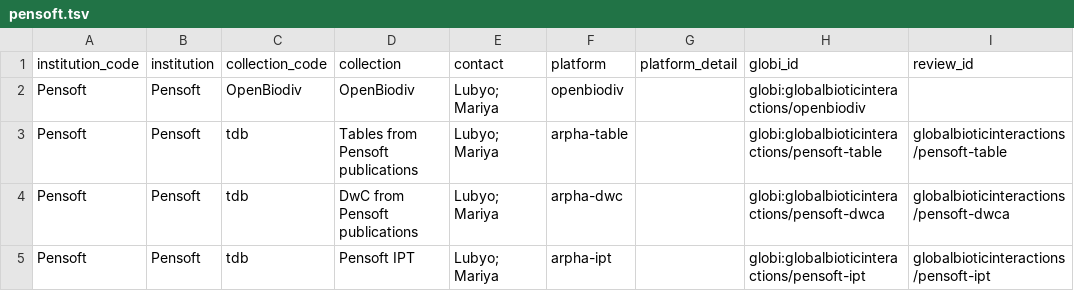
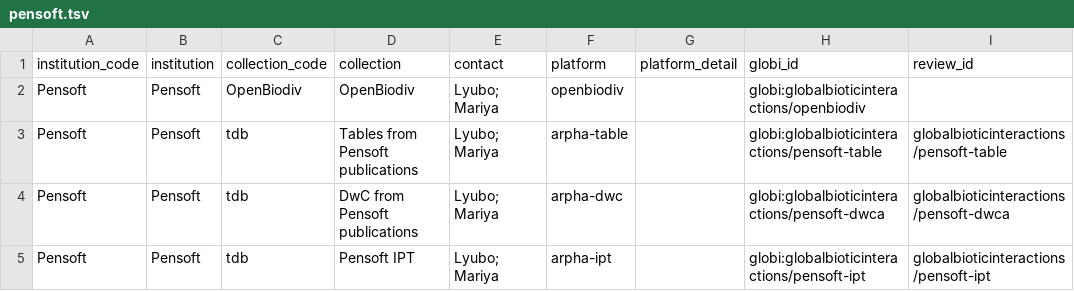
Before and after one commit to globalbioticinteractions/globalbioticinteractions.github.io, a TSV file: _data/pensoft.tsv, drawn as a sheet.

Commit message:
fix typo

```diff
--- a/_data/pensoft.tsv
+++ b/_data/pensoft.tsv
@@ -1,5 +1,5 @@
 institution_code	institution	collection_code	collection	contact	platform	platform_detail	globi_id	review_id
-Pensoft	Pensoft	OpenBiodiv	OpenBiodiv	Lubyo; Mariya	openbiodiv		globi:globalbioticinteractions/openbiodiv	
-Pensoft	Pensoft	tdb	Tables from Pensoft publications	Lubyo; Mariya	arpha-table		globi:globalbioticinteractions/pensoft-table	globalbioticinteractions/pensoft-table
-Pensoft	Pensoft	tdb	DwC from Pensoft publications	Lubyo; Mariya	arpha-dwc		globi:globalbioticinteractions/pensoft-dwca	globalbioticinteractions/pensoft-dwca
-Pensoft	Pensoft	tdb	Pensoft IPT	Lubyo; Mariya	arpha-ipt		globi:globalbioticinteractions/pensoft-ipt	globalbioticinteractions/pensoft-ipt
+Pensoft	Pensoft	OpenBiodiv	OpenBiodiv	Lyubo; Mariya	openbiodiv		globi:globalbioticinteractions/openbiodiv	
+Pensoft	Pensoft	tdb	Tables from Pensoft publications	Lyubo; Mariya	arpha-table		globi:globalbioticinteractions/pensoft-table	globalbioticinteractions/pensoft-table
+Pensoft	Pensoft	tdb	DwC from Pensoft publications	Lyubo; Mariya	arpha-dwc		globi:globalbioticinteractions/pensoft-dwca	globalbioticinteractions/pensoft-dwca
+Pensoft	Pensoft	tdb	Pensoft IPT	Lyubo; Mariya	arpha-ipt		globi:globalbioticinteractions/pensoft-ipt	globalbioticinteractions/pensoft-ipt
```
